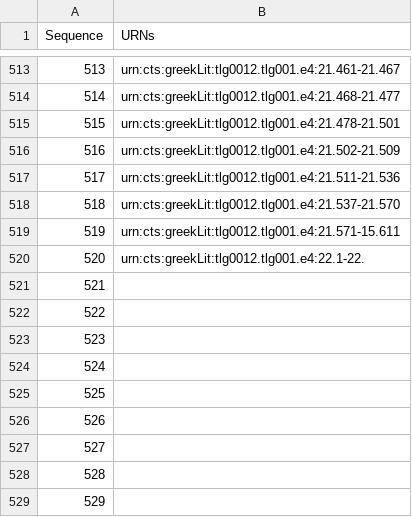
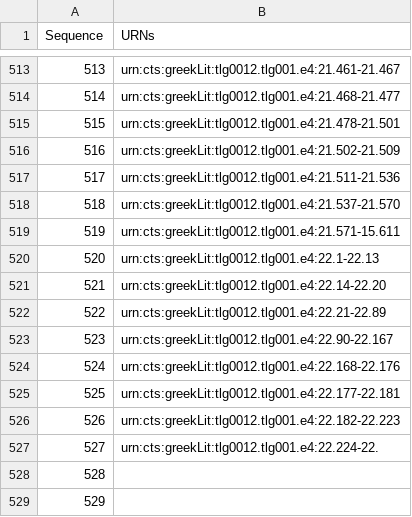
Before and after one commit to hmteditors/furman_OmegaOneTwelve, a CSV file: Elias/Paragraph List.csv, drawn as a sheet; only a part is shown, gaps mark what is left out.

Commit message:
Update Paragraph List.csv

```diff
--- a/Elias/Paragraph List.csv
+++ b/Elias/Paragraph List.csv
@@ -519,10 +519,10 @@ Sequence,URNs
 519,urn:cts:greekLit:tlg0012.tlg001.e4:21.571-15.611
-520,urn:cts:greekLit:tlg0012.tlg001.e4:22.1-22.
-521,
-522,
-523,
-524,
-525,
-526,
-527,
+520,urn:cts:greekLit:tlg0012.tlg001.e4:22.1-22.13
+521,urn:cts:greekLit:tlg0012.tlg001.e4:22.14-22.20
+522,urn:cts:greekLit:tlg0012.tlg001.e4:22.21-22.89
+523,urn:cts:greekLit:tlg0012.tlg001.e4:22.90-22.167
+524,urn:cts:greekLit:tlg0012.tlg001.e4:22.168-22.176
+525,urn:cts:greekLit:tlg0012.tlg001.e4:22.177-22.181
+526,urn:cts:greekLit:tlg0012.tlg001.e4:22.182-22.223
+527,urn:cts:greekLit:tlg0012.tlg001.e4:22.224-22.
 528,
```
